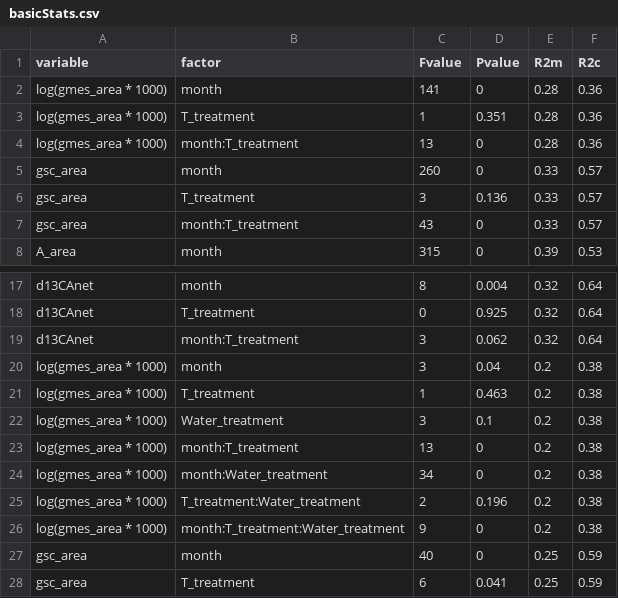
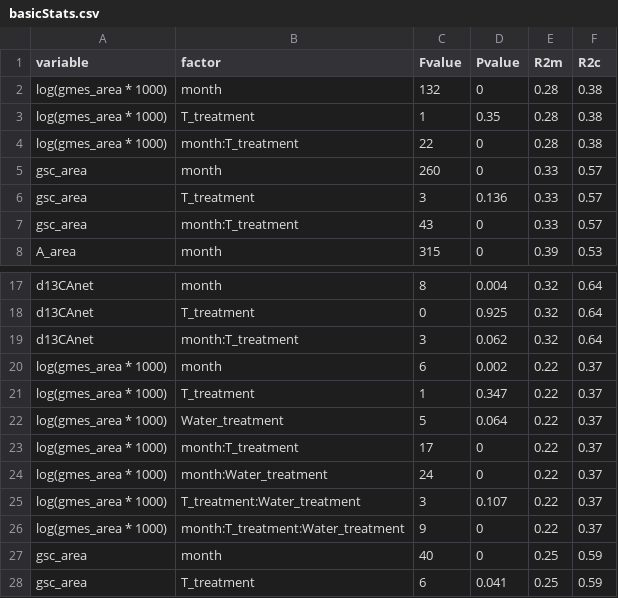
Before and after one commit to CourtneyCampany/WTC3_c13, a CSV file: results_tables_figs/basicStats.csv, drawn as a sheet; only a part is shown, gaps mark what is left out.

```diff
--- a/results_tables_figs/basicStats.csv
+++ b/results_tables_figs/basicStats.csv
@@ -1,5 +1,5 @@
 "variable","factor","Fvalue","Pvalue","R2m","R2c"
-"log(gmes_area * 1000) "," month ",141,0,0.28,0.36
-"log(gmes_area * 1000) "," T_treatment ",1,0.351,0.28,0.36
-"log(gmes_area * 1000) "," month:T_treatment",13,0,0.28,0.36
+"log(gmes_area * 1000) "," month ",132,0,0.28,0.38
+"log(gmes_area * 1000) "," T_treatment ",1,0.35,0.28,0.38
+"log(gmes_area * 1000) "," month:T_treatment",22,0,0.28,0.38
 "gsc_area "," month ",260,0,0.33,0.57
@@ -19,9 +19,9 @@
 "d13CAnet "," month:T_treatment",3,0.062,0.32,0.64
-"log(gmes_area * 1000) "," month ",3,0.04,0.2,0.38
-"log(gmes_area * 1000) "," T_treatment ",1,0.463,0.2,0.38
-"log(gmes_area * 1000) "," Water_treatment ",3,0.1,0.2,0.38
-"log(gmes_area * 1000) "," month:T_treatment ",13,0,0.2,0.38
-"log(gmes_area * 1000) "," month:Water_treatment ",34,0,0.2,0.38
-"log(gmes_area * 1000) "," T_treatment:Water_treatment ",2,0.196,0.2,0.38
-"log(gmes_area * 1000) "," month:T_treatment:Water_treatment",9,0,0.2,0.38
+"log(gmes_area * 1000) "," month ",6,0.002,0.22,0.37
+"log(gmes_area * 1000) "," T_treatment ",1,0.347,0.22,0.37
+"log(gmes_area * 1000) "," Water_treatment ",5,0.064,0.22,0.37
+"log(gmes_area * 1000) "," month:T_treatment ",17,0,0.22,0.37
+"log(gmes_area * 1000) "," month:Water_treatment ",24,0,0.22,0.37
+"log(gmes_area * 1000) "," T_treatment:Water_treatment ",3,0.107,0.22,0.37
+"log(gmes_area * 1000) "," month:T_treatment:Water_treatment",9,0,0.22,0.37
 "gsc_area "," month ",40,0,0.25,0.59
```
Also changed, not shown: output/dataFigure1a.csv, output/dataFigure1b.csv, 11 other files.
